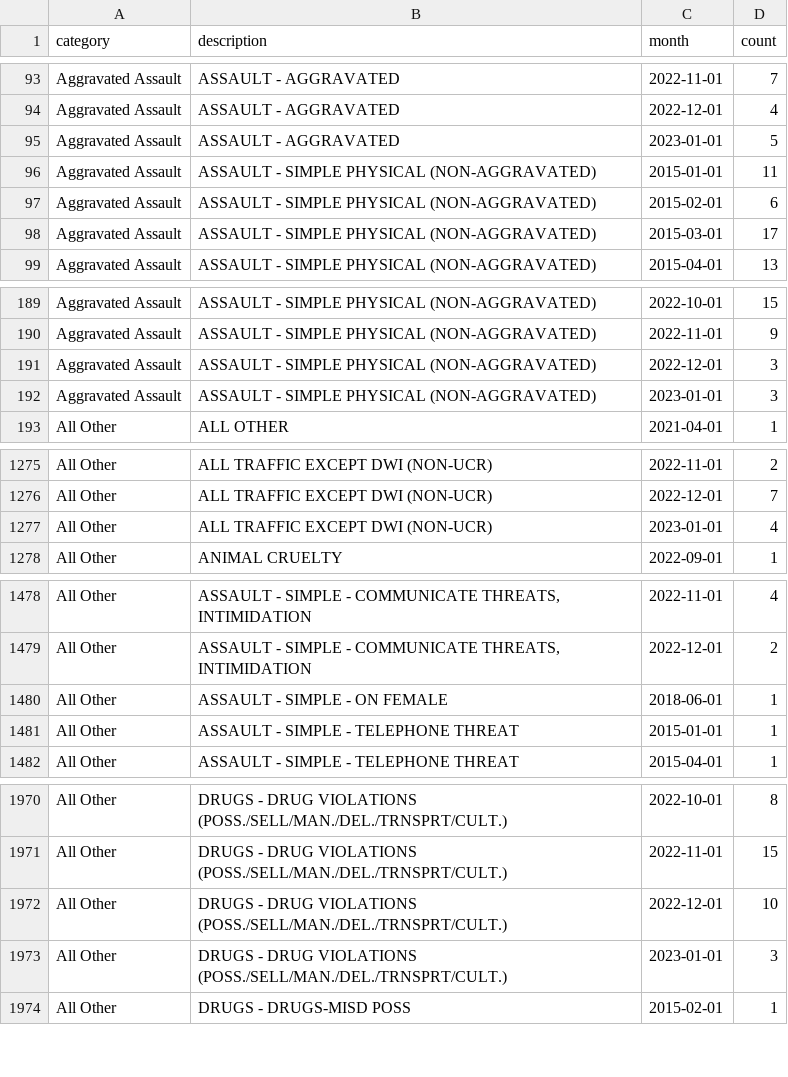
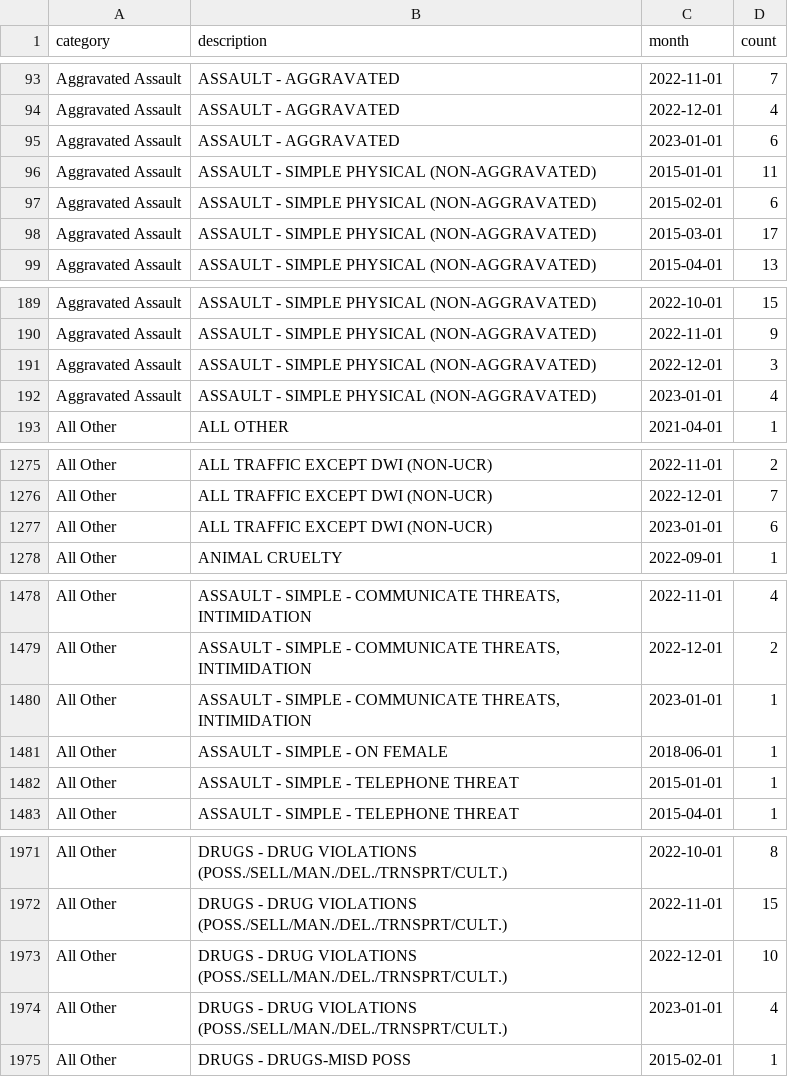
Before and after one commit to abcotvdata/safetytracker_cary, a CSV file: data/output/monthly/citywide_detailed_monthly.csv, drawn as a sheet; only a part is shown, gaps mark what is left out; the diff covers the shown part only.

Commit message:
New crime data collected

```diff
--- a/data/output/monthly/citywide_detailed_monthly.csv
+++ b/data/output/monthly/citywide_detailed_monthly.csv
@@ -94,3 +94,3 @@ Aggravated Assault,ASSAULT - AGGRAVATED,2022-11-01,7
 Aggravated Assault,ASSAULT - AGGRAVATED,2022-12-01,4
-Aggravated Assault,ASSAULT - AGGRAVATED,2023-01-01,5
+Aggravated Assault,ASSAULT - AGGRAVATED,2023-01-01,6
 Aggravated Assault,ASSAULT - SIMPLE PHYSICAL (NON-AGGRAVATED),2015-01-01,11
@@ -191,3 +191,3 @@ Aggravated Assault,ASSAULT - SIMPLE PHYSICAL (NON-AGGRAVATED),2022-11-01,9
 Aggravated Assault,ASSAULT - SIMPLE PHYSICAL (NON-AGGRAVATED),2022-12-01,3
-Aggravated Assault,ASSAULT - SIMPLE PHYSICAL (NON-AGGRAVATED),2023-01-01,3
+Aggravated Assault,ASSAULT - SIMPLE PHYSICAL (NON-AGGRAVATED),2023-01-01,4
 All Other,ALL OTHER,2021-04-01,1
@@ -1276,3 +1276,3 @@ All Other,ALL TRAFFIC EXCEPT DWI (NON-UCR),2022-11-01,2
 All Other,ALL TRAFFIC EXCEPT DWI (NON-UCR),2022-12-01,7
-All Other,ALL TRAFFIC EXCEPT DWI (NON-UCR),2023-01-01,4
+All Other,ALL TRAFFIC EXCEPT DWI (NON-UCR),2023-01-01,6
 All Other,ANIMAL CRUELTY,2022-09-01,1
@@ -1479,2 +1479,3 @@ All Other,"ASSAULT - SIMPLE - COMMUNICATE THREATS, INTIMIDATION",2022-11-01,4
 All Other,"ASSAULT - SIMPLE - COMMUNICATE THREATS, INTIMIDATION",2022-12-01,2
+All Other,"ASSAULT - SIMPLE - COMMUNICATE THREATS, INTIMIDATION",2023-01-01,1
 All Other,ASSAULT - SIMPLE - ON FEMALE,2018-06-01,1
@@ -1972,3 +1973,3 @@ All Other,DRUGS - DRUG VIOLATIONS (POSS./SELL/MAN./DEL./TRNSPRT/CULT.),2022-11-0
 All Other,DRUGS - DRUG VIOLATIONS (POSS./SELL/MAN./DEL./TRNSPRT/CULT.),2022-12-01,10
-All Other,DRUGS - DRUG VIOLATIONS (POSS./SELL/MAN./DEL./TRNSPRT/CULT.),2023-01-01,3
+All Other,DRUGS - DRUG VIOLATIONS (POSS./SELL/MAN./DEL./TRNSPRT/CULT.),2023-01-01,4
 All Other,DRUGS - DRUGS-MISD POSS,2015-02-01,1
```
Also changed, not shown: 8 edited cells elsewhere in this file, data/output/districts/autothefts_district.csv, data/output/districts/district_category.csv, 27 other files.
